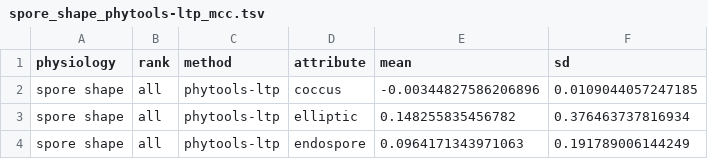
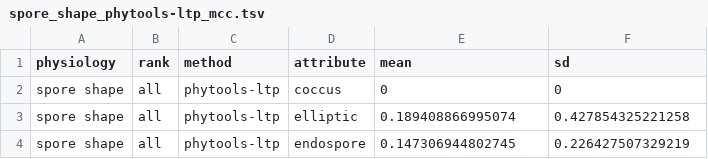
Before and after one commit to sdgamboa/taxPProValidation, a TSV file: discrete-multistate-intersection/spore_shape_phytools-ltp_mcc.tsv, drawn as a sheet.

```diff
--- a/discrete-multistate-intersection/spore_shape_phytools-ltp_mcc.tsv
+++ b/discrete-multistate-intersection/spore_shape_phytools-ltp_mcc.tsv
@@ -1,4 +1,4 @@
 physiology	rank	method	attribute	mean	sd
-spore shape	all	phytools-ltp	coccus	-0.00344827586206896	0.0109044057247185
-spore shape	all	phytools-ltp	elliptic	0.148255835456782	0.376463737816934
-spore shape	all	phytools-ltp	endospore	0.0964171343971063	0.191789006144249
+spore shape	all	phytools-ltp	coccus	0	0
+spore shape	all	phytools-ltp	elliptic	0.189408866995074	0.427854325221258
+spore shape	all	phytools-ltp	endospore	0.147306944802745	0.226427507329219
```
Also changed, not shown: discrete-multistate-intersection/arrangement_phytools-ltp_mcc.tsv, discrete-multistate-intersection/discrete_multistate_summary.tsv, 18 other files.
